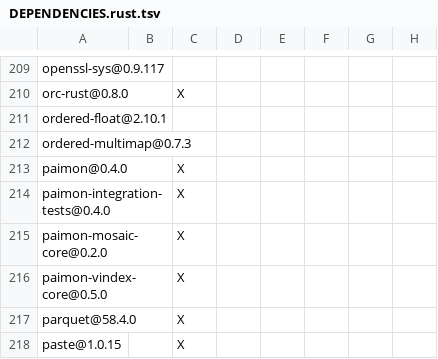
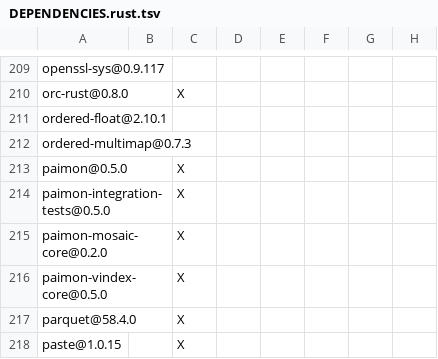
Before and after one commit to apache/paimon-rust, a TSV file: crates/integration_tests/DEPENDENCIES.rust.tsv, drawn as a sheet; only a part is shown, gaps mark what is left out; the diff names each change by its address in the sheet, - before the commit and + after, or states it on an @@ line.

```diff
--- a/crates/integration_tests/DEPENDENCIES.rust.tsv
+++ b/crates/integration_tests/DEPENDENCIES.rust.tsv
-A213: paimon@0.4.0
+A213: paimon@0.5.0
-A214: paimon-integration-tests@0.4.0
+A214: paimon-integration-tests@0.5.0
```
Also changed, not shown: DEPENDENCIES.rust.tsv, benchmarks/tpcds/DEPENDENCIES.rust.tsv, 7 other files.
